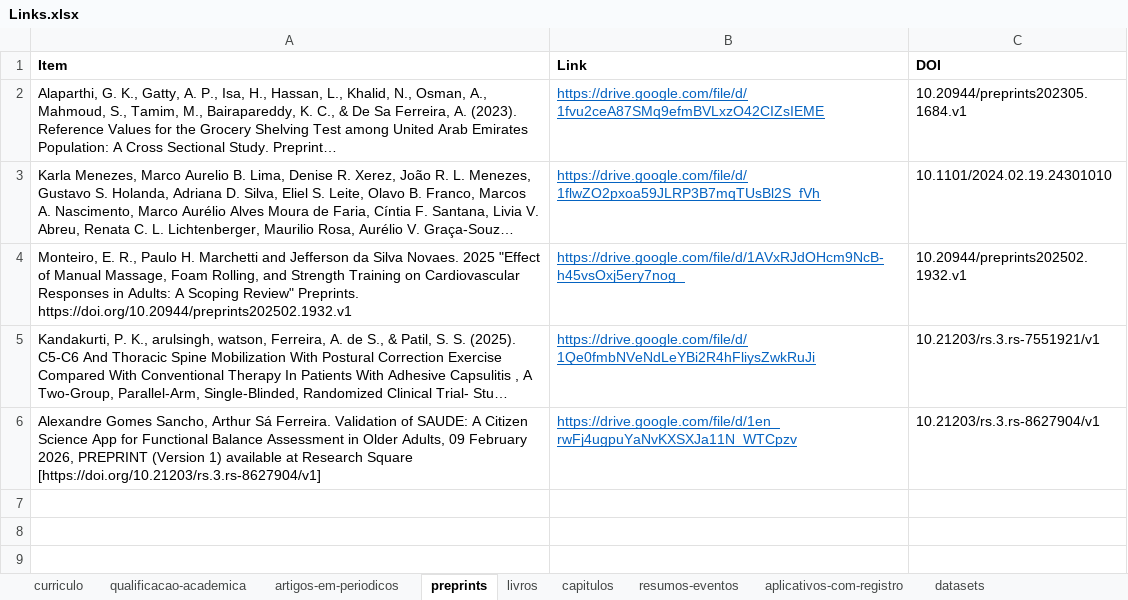
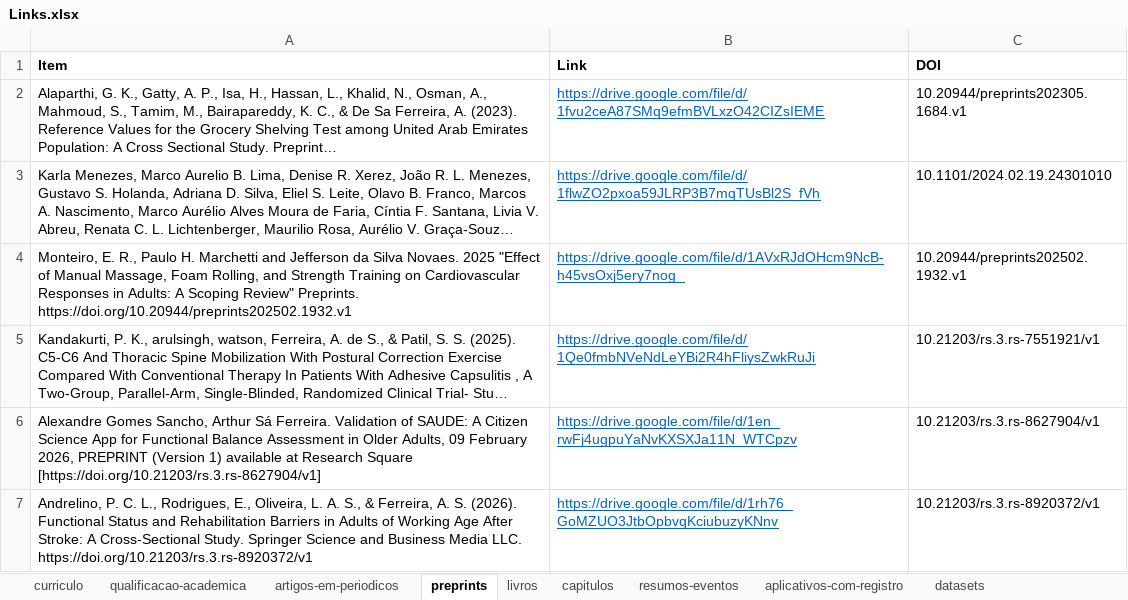
Before and after one commit to FerreiraAS/Ciencia-com-R-Consultoria, an Excel workbook: Links.xlsx, sheet preprints, drawn as a sheet; long unchanged cells end in …; values as stored, in another font and other column widths than the file's, no borders; conditional formats not drawn; the diff names each change by its address in the sheet, - before the commit and + after, or states it on an @@ line.

```diff
--- a/Links.xlsx (sheet preprints)
+++ b/Links.xlsx (sheet preprints)
+row 7: Andrelino, P. C. L., Rodrigues, E., Oliveira, L. A. S., & Ferreira, A. S. (2026). Functional Status and Rehabilitation Barriers in Adults of Working Age After Stroke: A Cross-Sectional Study. Springer Science and Business Media LLC. https://doi.org/10.21203/rs.3.rs-8920372/v1 | https://drive.google.com/file/d/1rh76_GoMZUO3JtbOpbvqKciubuzyKNnv | 10.21203/rs.3.rs-8920372/v1
```
Also changed, not shown: docs/Links.xlsx, 46 other files.
